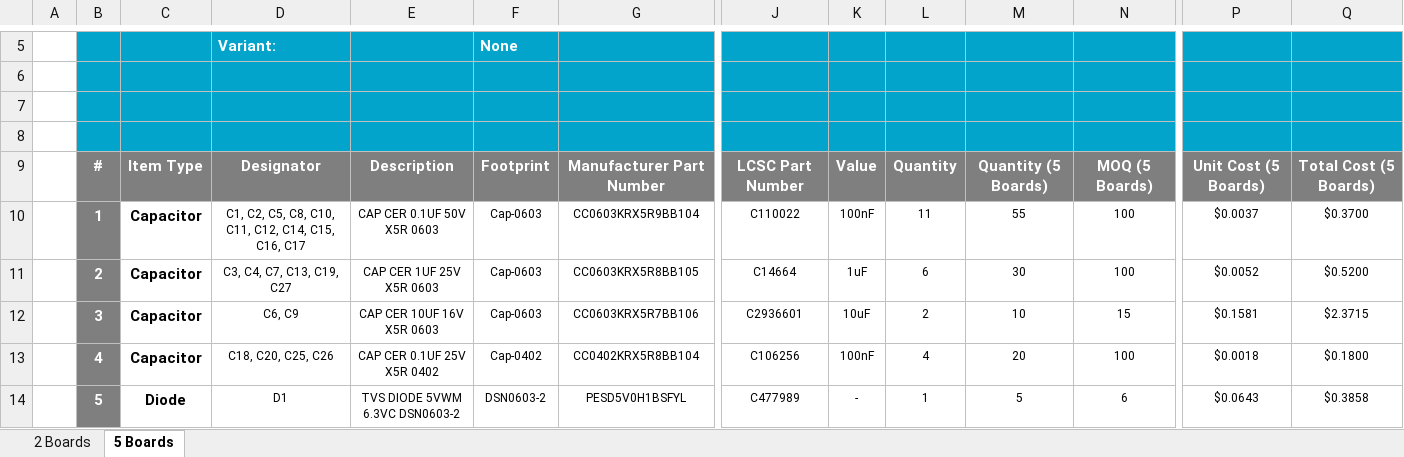
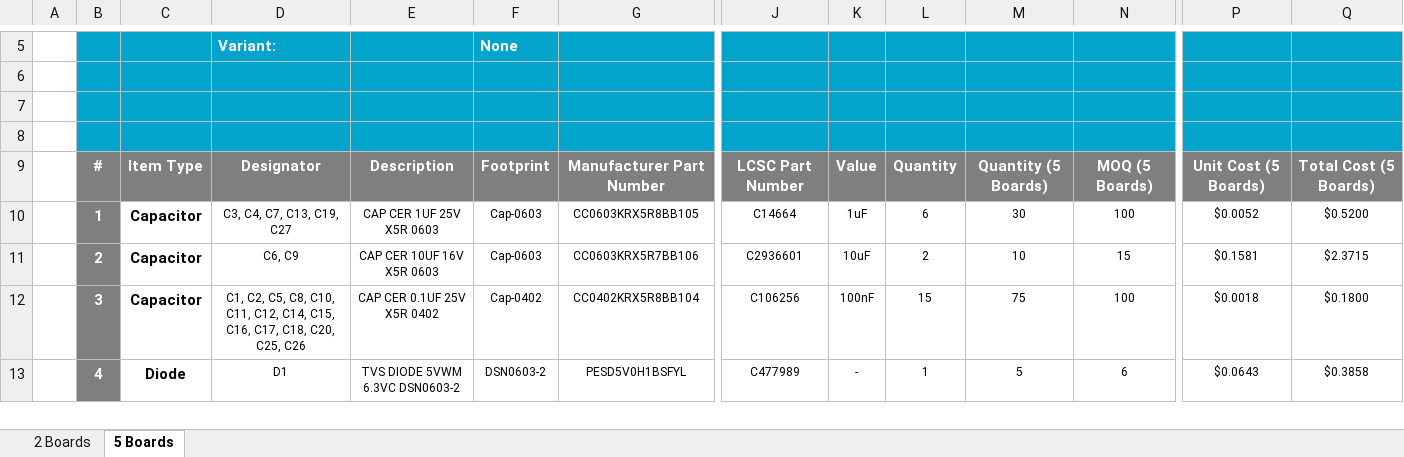
Before and after one commit to eSpark-Backup/smartmasjid-hw, an Excel workbook: Design Files/IoT-Button-v1.2/BOM/eSpark-BOM-IoT-Button.xlsx, sheet 5 Boards, drawn as a sheet; only a part is shown, gaps mark what is left out; values as stored, in another font and other column widths than the file's, no borders; charts and pictures not drawn; removed rows and columns are numbered as before the commit, all else as after; rows hold the shown columns only; the diff covers the shown part only; the diff names each change by its address in the sheet, - before the commit and + after, or states it on an @@ line.

Commit message:
#23 Capacitor and resistor merge

```diff
--- a/Design Files/IoT-Button-v1.2/BOM/eSpark-BOM-IoT-Button.xlsx (sheet 5 Boards)
+++ b/Design Files/IoT-Button-v1.2/BOM/eSpark-BOM-IoT-Button.xlsx (sheet 5 Boards)
-D10: C1, C2, C5, C8, C10, C11, C12, C14, C15, C16, C17
+D10: C3, C4, C7, C13, C19, C27
-E10: CAP CER 0.1UF 50V X5R 0603
+E10: CAP CER 1UF 25V X5R 0603
-G10: CC0603KRX5R9BB104
+G10: CC0603KRX5R8BB105
-J10: C110022
+J10: C14664
-K10: 100nF
+K10: 1uF
-L10: 11
+L10: 6
-M10: 55
+M10: 30
-P10: $0.0037
+P10: $0.0052
-Q10: $0.3700
+Q10: $0.5200
-D11: C3, C4, C7, C13, C19, C27
+D11: C6, C9
-E11: CAP CER 1UF 25V X5R 0603
+E11: CAP CER 10UF 16V X5R 0603
-G11: CC0603KRX5R8BB105
+G11: CC0603KRX5R7BB106
-J11: C14664
+J11: C2936601
-K11: 1uF
+K11: 10uF
-L11: 6
+L11: 2
-M11: 30
+M11: 10
-N11: 100
+N11: 15
-P11: $0.0052
+P11: $0.1581
-Q11: $0.5200
+Q11: $2.3715
-D12: C6, C9
+D12: C1, C2, C5, C8, C10, C11, C12, C14, C15, C16, C17, C18, C20, C25, C26
-E12: CAP CER 10UF 16V X5R 0603
+E12: CAP CER 0.1UF 25V X5R 0402
-F12: Cap-0603
+F12: Cap-0402
-G12: CC0603KRX5R7BB106
+G12: CC0402KRX5R8BB104
-J12: C2936601
+J12: C106256
-K12: 10uF
+K12: 100nF
-L12: 2
+L12: 15
-M12: 10
+M12: 75
-N12: 15
+N12: 100
-P12: $0.1581
+P12: $0.0018
-Q12: $2.3715
+Q12: $0.1800
-row 13:  | 4 | Capacitor | C18, C20, C25, C26 | CAP CER 0.1UF 25V X5R 0402 | Cap-0402 | CC0402KRX5R8BB104 | C106256 | 100nF | 4 | 20 | 100 | $0.0018 | $0.1800
-B13: 5
+B13: 4
```
Also changed, not shown: 2 added rows, 3 removed rows and 84 edited cells elsewhere in this sheet, sheet 2 Boards, formulas that keep their value.
